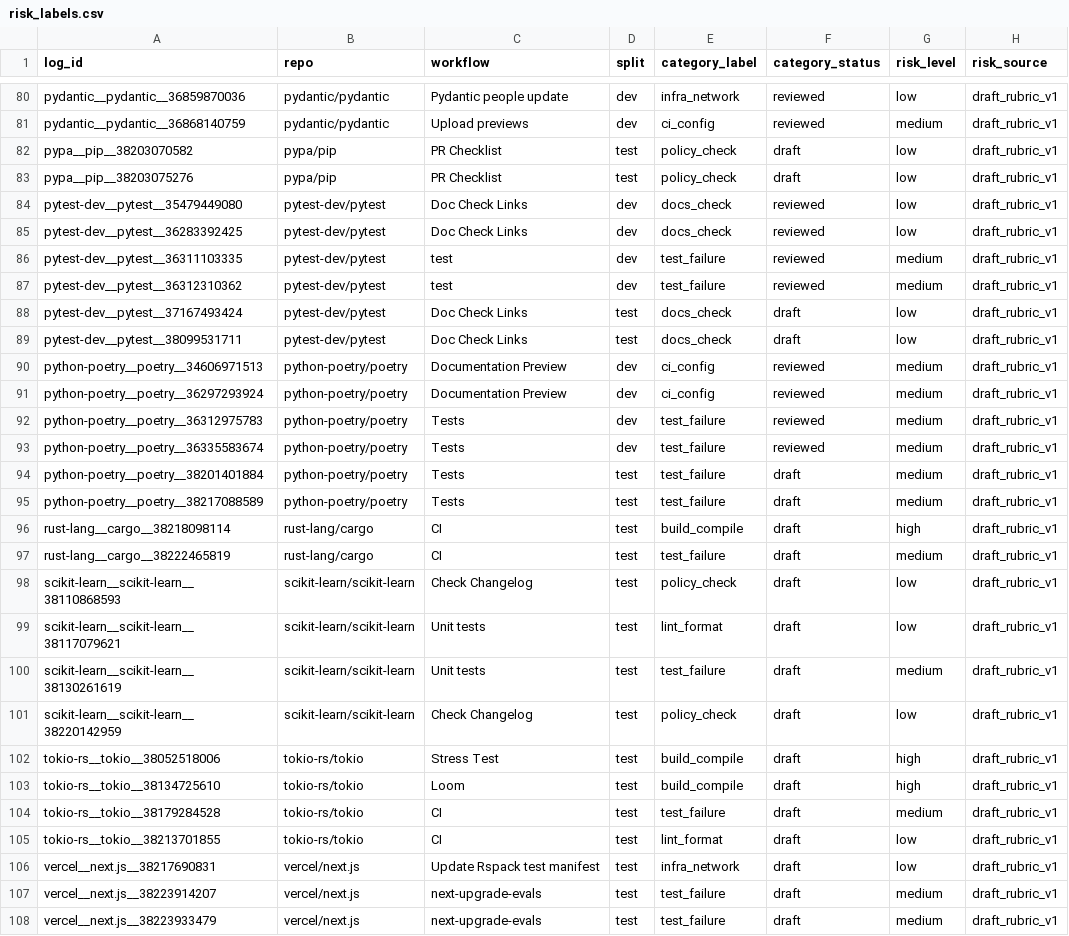
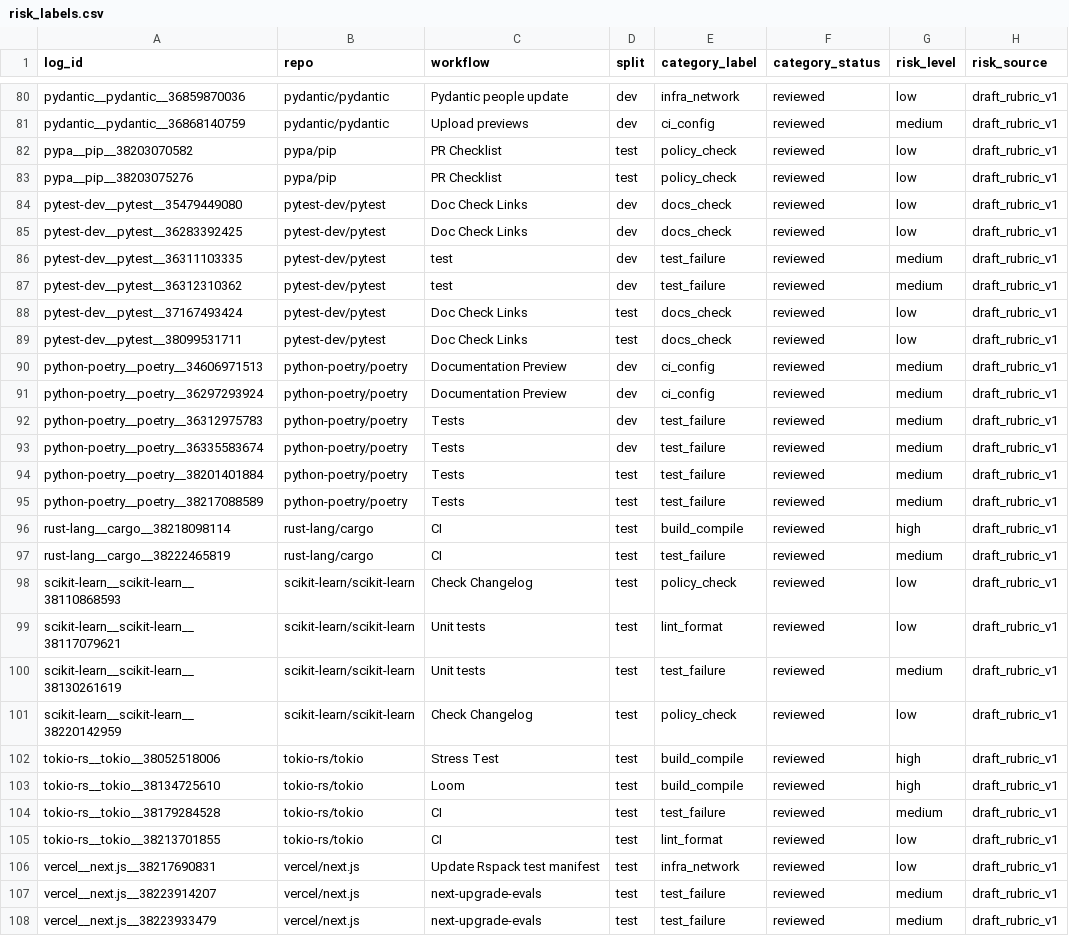
Before and after one commit to SreyaThota/pipeline-medic, a CSV file: data/risk_labels/risk_labels.csv, drawn as a sheet; only a part is shown, gaps mark what is left out; the diff covers the shown part only.

```diff
--- a/data/risk_labels/risk_labels.csv
+++ b/data/risk_labels/risk_labels.csv
@@ -81,4 +81,4 @@ pydantic__pydantic__36859870036,pydantic/pydantic,Pydantic people update,dev,inf
 pydantic__pydantic__36868140759,pydantic/pydantic,Upload previews,dev,ci_config,reviewed,medium,draft_rubric_v1
-pypa__pip__38203070582,pypa/pip,PR Checklist,test,policy_check,draft,low,draft_rubric_v1
-pypa__pip__38203075276,pypa/pip,PR Checklist,test,policy_check,draft,low,draft_rubric_v1
+pypa__pip__38203070582,pypa/pip,PR Checklist,test,policy_check,reviewed,low,draft_rubric_v1
+pypa__pip__38203075276,pypa/pip,PR Checklist,test,policy_check,reviewed,low,draft_rubric_v1
 pytest-dev__pytest__35479449080,pytest-dev/pytest,Doc Check Links,dev,docs_check,reviewed,low,draft_rubric_v1
@@ -87,4 +87,4 @@ pytest-dev__pytest__36311103335,pytest-dev/pytest,test,dev,test_failure,reviewed
 pytest-dev__pytest__36312310362,pytest-dev/pytest,test,dev,test_failure,reviewed,medium,draft_rubric_v1
-pytest-dev__pytest__37167493424,pytest-dev/pytest,Doc Check Links,test,docs_check,draft,low,draft_rubric_v1
-pytest-dev__pytest__38099531711,pytest-dev/pytest,Doc Check Links,test,docs_check,draft,low,draft_rubric_v1
+pytest-dev__pytest__37167493424,pytest-dev/pytest,Doc Check Links,test,docs_check,reviewed,low,draft_rubric_v1
+pytest-dev__pytest__38099531711,pytest-dev/pytest,Doc Check Links,test,docs_check,reviewed,low,draft_rubric_v1
 python-poetry__poetry__34606971513,python-poetry/poetry,Documentation Preview,dev,ci_config,reviewed,medium,draft_rubric_v1
@@ -93,16 +93,16 @@ python-poetry__poetry__36312975783,python-poetry/poetry,Tests,dev,test_failure,r
 python-poetry__poetry__36335583674,python-poetry/poetry,Tests,dev,test_failure,reviewed,medium,draft_rubric_v1
-python-poetry__poetry__38201401884,python-poetry/poetry,Tests,test,test_failure,draft,medium,draft_rubric_v1
-python-poetry__poetry__38217088589,python-poetry/poetry,Tests,test,test_failure,draft,medium,draft_rubric_v1
-rust-lang__cargo__38218098114,rust-lang/cargo,CI,test,build_compile,draft,high,draft_rubric_v1
-rust-lang__cargo__38222465819,rust-lang/cargo,CI,test,test_failure,draft,medium,draft_rubric_v1
-scikit-learn__scikit-learn__38110868593,scikit-learn/scikit-learn,Check Changelog,test,policy_check,draft,low,draft_rubric_v1
-scikit-learn__scikit-learn__38117079621,scikit-learn/scikit-learn,Unit tests,test,lint_format,draft,low,draft_rubric_v1
-scikit-learn__scikit-learn__38130261619,scikit-learn/scikit-learn,Unit tests,test,test_failure,draft,medium,draft_rubric_v1
-scikit-learn__scikit-learn__38220142959,scikit-learn/scikit-learn,Check Changelog,test,policy_check,draft,low,draft_rubric_v1
-tokio-rs__tokio__38052518006,tokio-rs/tokio,Stress Test,test,build_compile,draft,high,draft_rubric_v1
-tokio-rs__tokio__38134725610,tokio-rs/tokio,Loom,test,build_compile,draft,high,draft_rubric_v1
-tokio-rs__tokio__38179284528,tokio-rs/tokio,CI,test,test_failure,draft,medium,draft_rubric_v1
-tokio-rs__tokio__38213701855,tokio-rs/tokio,CI,test,lint_format,draft,low,draft_rubric_v1
-vercel__next.js__38217690831,vercel/next.js,Update Rspack test manifest,test,infra_network,draft,low,draft_rubric_v1
-vercel__next.js__38223914207,vercel/next.js,next-upgrade-evals,test,test_failure,draft,medium,draft_rubric_v1
-vercel__next.js__38223933479,vercel/next.js,next-upgrade-evals,test,test_failure,draft,medium,draft_rubric_v1
+python-poetry__poetry__38201401884,python-poetry/poetry,Tests,test,test_failure,reviewed,medium,draft_rubric_v1
+python-poetry__poetry__38217088589,python-poetry/poetry,Tests,test,test_failure,reviewed,medium,draft_rubric_v1
+rust-lang__cargo__38218098114,rust-lang/cargo,CI,test,build_compile,reviewed,high,draft_rubric_v1
+rust-lang__cargo__38222465819,rust-lang/cargo,CI,test,test_failure,reviewed,medium,draft_rubric_v1
+scikit-learn__scikit-learn__38110868593,scikit-learn/scikit-learn,Check Changelog,test,policy_check,reviewed,low,draft_rubric_v1
+scikit-learn__scikit-learn__38117079621,scikit-learn/scikit-learn,Unit tests,test,lint_format,reviewed,low,draft_rubric_v1
+scikit-learn__scikit-learn__38130261619,scikit-learn/scikit-learn,Unit tests,test,test_failure,reviewed,medium,draft_rubric_v1
+scikit-learn__scikit-learn__38220142959,scikit-learn/scikit-learn,Check Changelog,test,policy_check,reviewed,low,draft_rubric_v1
+tokio-rs__tokio__38052518006,tokio-rs/tokio,Stress Test,test,build_compile,reviewed,high,draft_rubric_v1
+tokio-rs__tokio__38134725610,tokio-rs/tokio,Loom,test,build_compile,reviewed,high,draft_rubric_v1
+tokio-rs__tokio__38179284528,tokio-rs/tokio,CI,test,test_failure,reviewed,medium,draft_rubric_v1
+tokio-rs__tokio__38213701855,tokio-rs/tokio,CI,test,lint_format,reviewed,low,draft_rubric_v1
+vercel__next.js__38217690831,vercel/next.js,Update Rspack test manifest,test,infra_network,reviewed,low,draft_rubric_v1
+vercel__next.js__38223914207,vercel/next.js,next-upgrade-evals,test,test_failure,reviewed,medium,draft_rubric_v1
+vercel__next.js__38223933479,vercel/next.js,next-upgrade-evals,test,test_failure,reviewed,medium,draft_rubric_v1
```
Also changed, not shown: 45 edited cells elsewhere in this file, data/sample_logs/index.csv, 3 other files.
